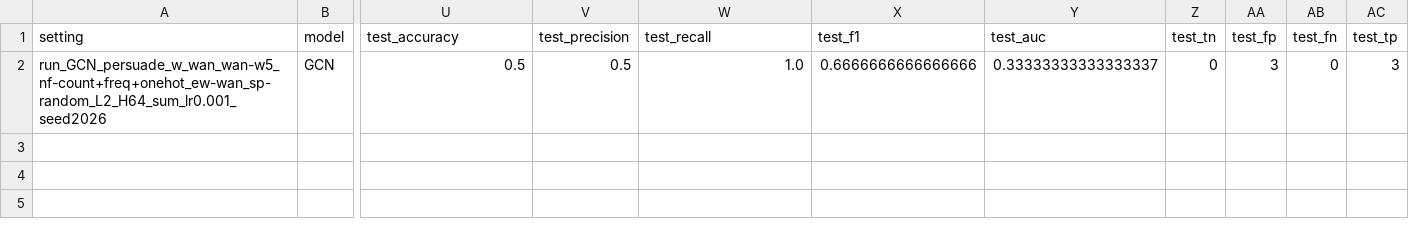
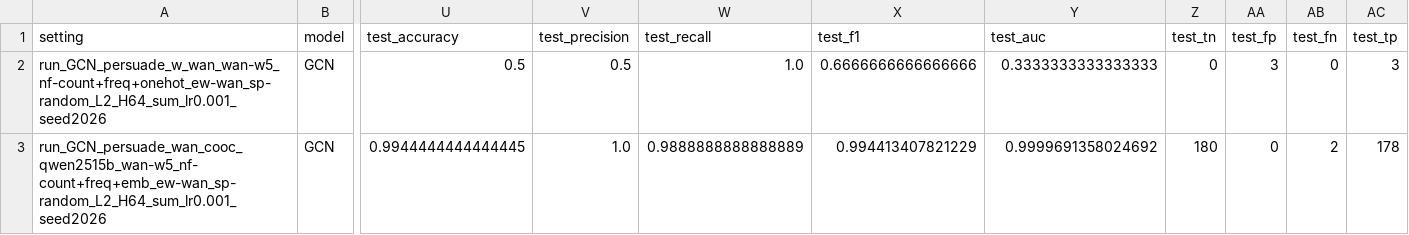
Before and after one commit to Okkers/slop_or_not, a CSV file: results/results.csv, drawn as a sheet; only a part is shown, gaps mark what is left out; rows hold the shown columns only; the diff names each change by its address in the sheet, - before the commit and + after, or states it on an @@ line.

```diff
--- a/results/results.csv
+++ b/results/results.csv
-Y2 (test_auc): 0.33333333333333337
+Y2 (test_auc): 0.3333333333333333
+row 3: run_GCN_persuade_wan_cooc_qwen2515b_wan-w5_nf-count+freq+emb_ew-wan_sp-random_L2_H64_sum_lr0.001_seed2026 | GCN | 0.9944444444444445 | 1.0 | 0.9888888888888889 | 0.994413407821229 | 0.9999691358024692 | 180 | 0 | 2 | 178
```
Also changed, not shown: 18 other files.
